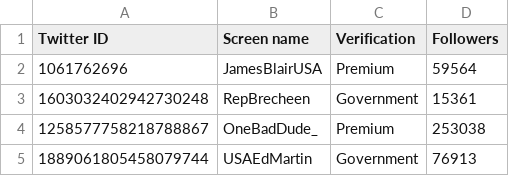
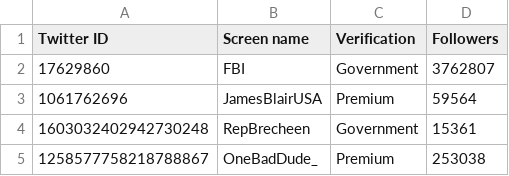
Before and after one commit to travisbrown/fashfollows, a CSV file: data/current/1344356576786866176.csv, drawn as a sheet; only a part is shown; the shorter side is filled out with more unchanged rows; the diff names each change by its address in the sheet, - before the commit and + after, or states it on an @@ line.

```diff
--- a/data/current/1344356576786866176.csv
+++ b/data/current/1344356576786866176.csv
+row 2: 17629860 | FBI | Government | 3762807
```
Also changed, not shown: data/changes/2025-03.csv, data/current/1625493998.csv, 7 other files.
